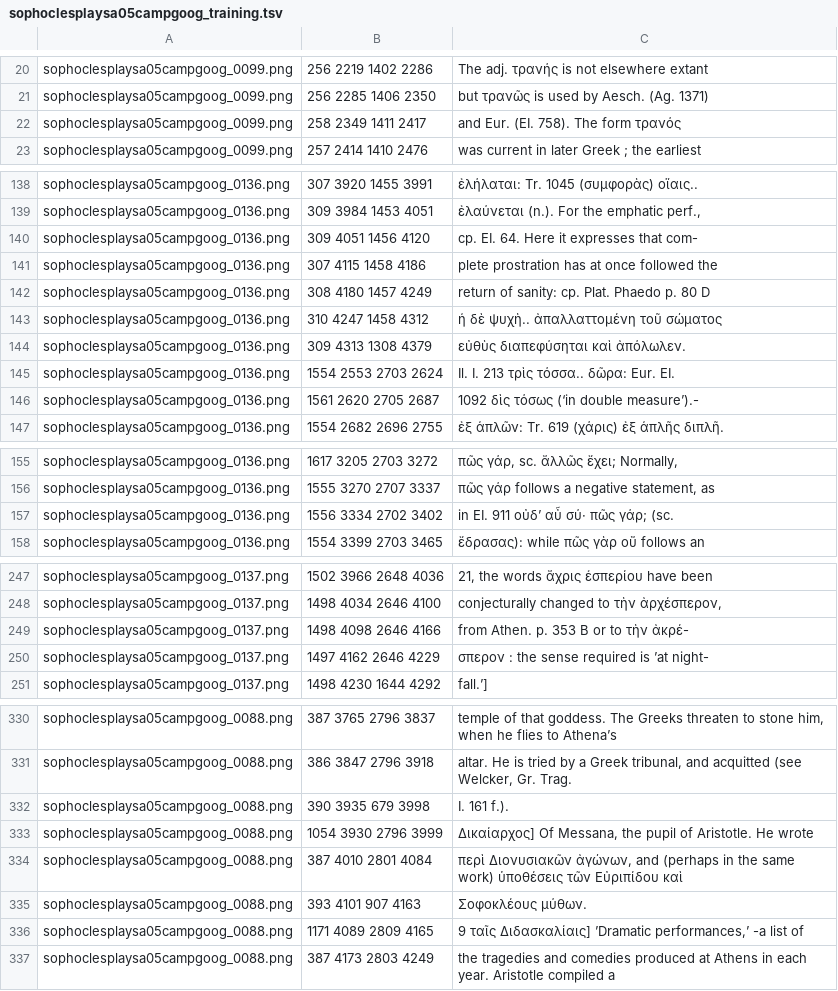
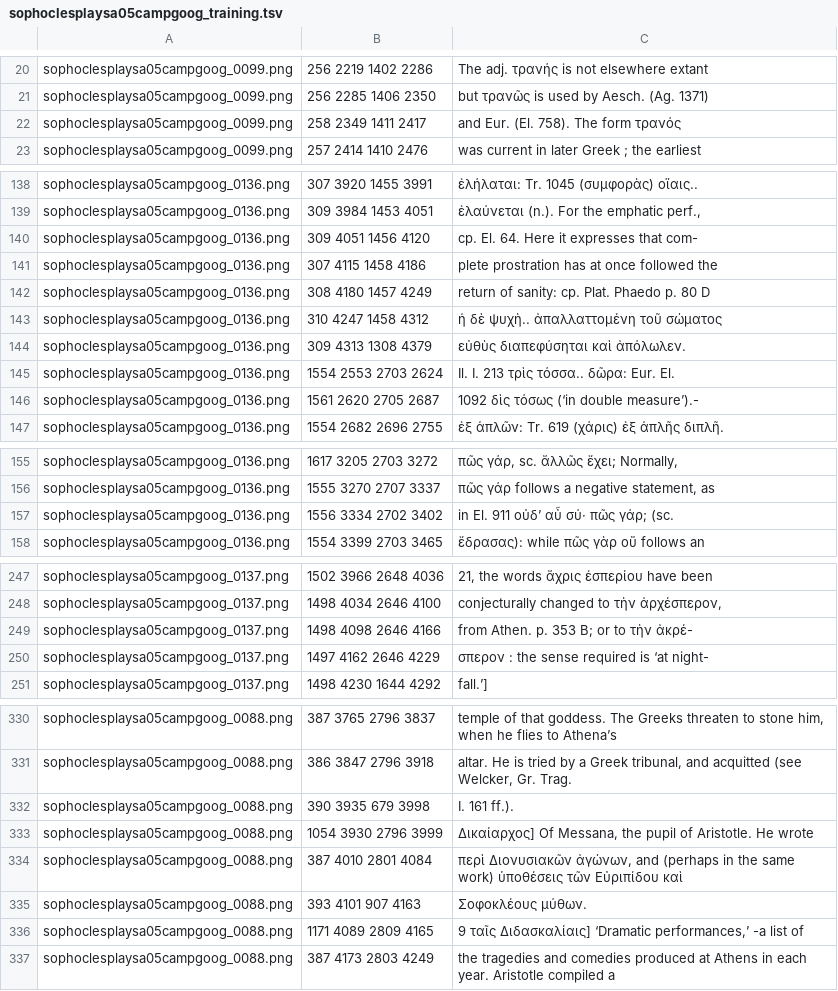
Before and after one commit to AjaxMultiCommentary/GT-commentaries-OCR, a TSV file: sophoclesplaysa05campgoog/sophoclesplaysa05campgoog_training.tsv, drawn as a sheet; only a part is shown, gaps mark what is left out; the diff covers the shown part only.

Commit message:
Jebb fini

```diff
--- a/sophoclesplaysa05campgoog/sophoclesplaysa05campgoog_training.tsv
+++ b/sophoclesplaysa05campgoog/sophoclesplaysa05campgoog_training.tsv
@@ -21,3 +21,3 @@ sophoclesplaysa05campgoog_0099.png	256 2219 1402 2286	The adj. τρανής is
 sophoclesplaysa05campgoog_0099.png	256 2285 1406 2350	but τρανῶς is used by Aesch. (Ag. 1371)
-sophoclesplaysa05campgoog_0099.png	258 2349 1411 2417	and Eur. (EI. 758). The form τρανός
+sophoclesplaysa05campgoog_0099.png	258 2349 1411 2417	and Eur. (El. 758). The form τρανός
 sophoclesplaysa05campgoog_0099.png	257 2414 1410 2476	was current in later Greek ; the earliest
@@ -139,3 +139,3 @@ sophoclesplaysa05campgoog_0136.png	307 3920 1455 3991	ἐλήλαται: Tr.
 sophoclesplaysa05campgoog_0136.png	309 3984 1453 4051	ἐλαύνεται (n.). For the emphatic perf.,
-sophoclesplaysa05campgoog_0136.png	309 4051 1456 4120	cp. EI. 64. Here it expresses that com-
+sophoclesplaysa05campgoog_0136.png	309 4051 1456 4120	cp. El. 64. Here it expresses that com-
 sophoclesplaysa05campgoog_0136.png	307 4115 1458 4186	plete prostration has at once followed the
@@ -144,3 +144,3 @@ sophoclesplaysa05campgoog_0136.png	310 4247 1458 4312	ἡ δὲ ψυχὴ..
 sophoclesplaysa05campgoog_0136.png	309 4313 1308 4379	εὐθὺς διαπεφύσηται καὶ ἀπόλωλεν.
-sophoclesplaysa05campgoog_0136.png	1554 2553 2703 2624	Il. I. 213 τρὶς τόσσα.. δῶρα: Eur. EI.
+sophoclesplaysa05campgoog_0136.png	1554 2553 2703 2624	Il. I. 213 τρὶς τόσσα.. δῶρα: Eur. El.
 sophoclesplaysa05campgoog_0136.png	1561 2620 2705 2687	1092 δὶς τόσως (‘in double measure’).-
@@ -156,3 +156,3 @@ sophoclesplaysa05campgoog_0136.png	1617 3205 2703 3272	πῶς γάρ, sc. α
 sophoclesplaysa05campgoog_0136.png	1555 3270 2707 3337	πῶς γάρ follows a negative statement, as
-sophoclesplaysa05campgoog_0136.png	1556 3334 2702 3402	in EI. 911 οὐδ’ αὖ σύ· πῶς γάρ; (sc.
+sophoclesplaysa05campgoog_0136.png	1556 3334 2702 3402	in El. 911 οὐδ’ αὖ σύ· πῶς γάρ; (sc.
 sophoclesplaysa05campgoog_0136.png	1554 3399 2703 3465	ἔδρασας): while πῶς γὰρ οὔ follows an
@@ -248,4 +248,4 @@ sophoclesplaysa05campgoog_0137.png	1502 3966 2648 4036	21, the words ἄχρ
 sophoclesplaysa05campgoog_0137.png	1498 4034 2646 4100	conjecturally changed to τὴν ἀρχέσπερον,
-sophoclesplaysa05campgoog_0137.png	1498 4098 2646 4166	from Athen. p. 353 B or to τὴν ἀκρέ-
-sophoclesplaysa05campgoog_0137.png	1497 4162 2646 4229	σπερον : the sense required is ’at night-
+sophoclesplaysa05campgoog_0137.png	1498 4098 2646 4166	from Athen. p. 353 B;  or to τὴν ἀκρέ-
+sophoclesplaysa05campgoog_0137.png	1497 4162 2646 4229	σπερον : the sense required is ‘at night-
 sophoclesplaysa05campgoog_0137.png	1498 4230 1644 4292	fall.’]
@@ -331,3 +331,3 @@ sophoclesplaysa05campgoog_0088.png	387 3765 2796 3837	temple of that goddess. Th
 sophoclesplaysa05campgoog_0088.png	386 3847 2796 3918	altar. He is tried by a Greek tribunal, and acquitted (see Welcker, Gr. Trag.
-sophoclesplaysa05campgoog_0088.png	390 3935 679 3998	I. 161 f.).
+sophoclesplaysa05campgoog_0088.png	390 3935 679 3998	I. 161 ff.).
 sophoclesplaysa05campgoog_0088.png	1054 3930 2796 3999	Δικαίαρχος] Of Messana, the pupil of Aristotle. He wrote
@@ -335,3 +335,3 @@ sophoclesplaysa05campgoog_0088.png	387 4010 2801 4084	περὶ Διονυσι
 sophoclesplaysa05campgoog_0088.png	393 4101 907 4163	Σοφοκλέους μύθων.
-sophoclesplaysa05campgoog_0088.png	1171 4089 2809 4165	9 ταῖς Διδασκαλίαις] ’Dramatic performances,’ -a list of
+sophoclesplaysa05campgoog_0088.png	1171 4089 2809 4165	9 ταῖς Διδασκαλίαις] ‘Dramatic performances,’ -a list of
 sophoclesplaysa05campgoog_0088.png	387 4173 2803 4249	the tragedies and comedies produced at Athens in each year. Aristotle compiled a
```
Also changed, not shown: 2 edited cells elsewhere in this file.
